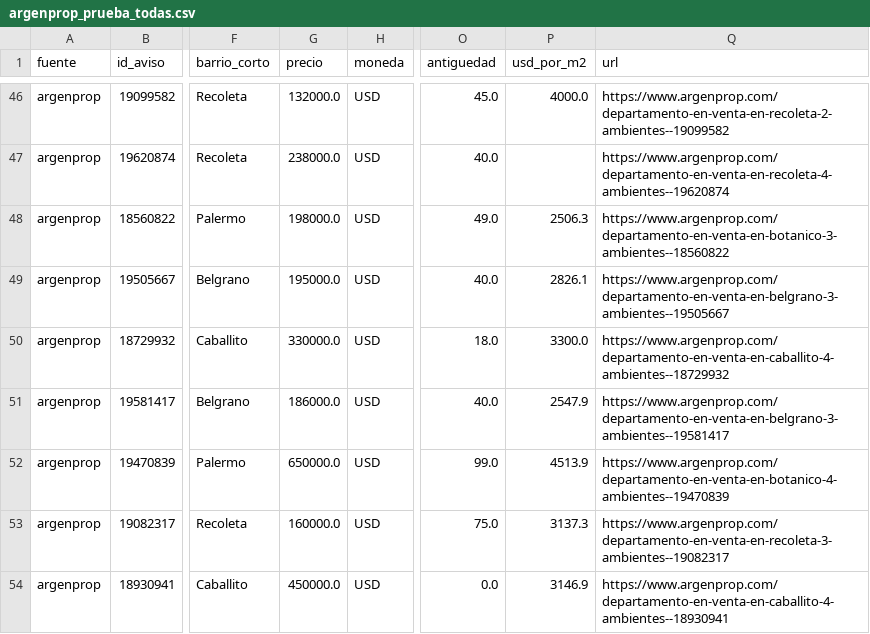
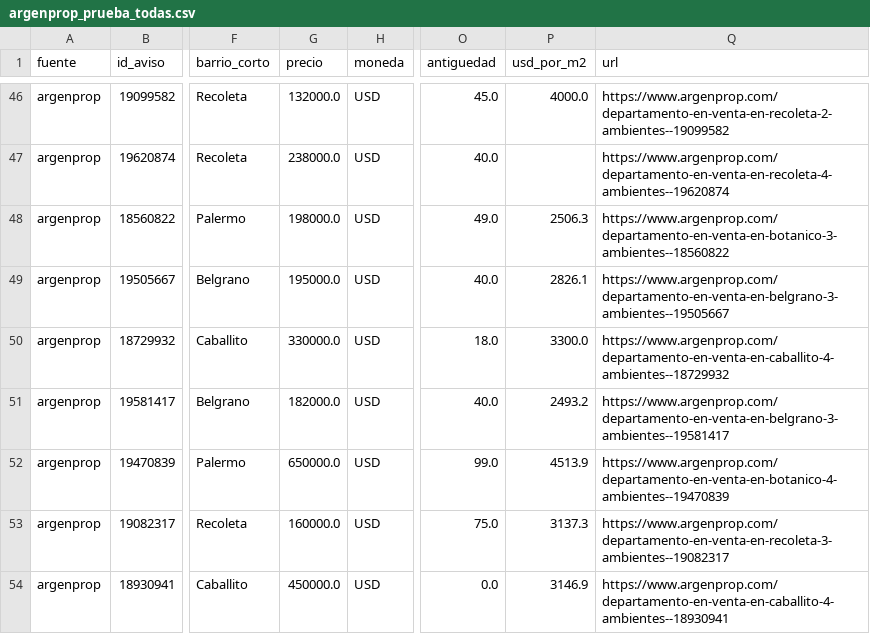
Before and after one commit to nicolaskank-arch/buscador-propiedades-caba, a CSV file: argenprop_prueba_todas.csv, drawn as a sheet; only a part is shown, gaps mark what is left out; the diff names each change by its address in the sheet, - before the commit and + after, or states it on an @@ line.

```diff
--- a/argenprop_prueba_todas.csv
+++ b/argenprop_prueba_todas.csv
-G51 (precio): 186000.0
+G51 (precio): 182000.0
-P51 (usd_por_m2): 2547.9
+P51 (usd_por_m2): 2493.2
```
